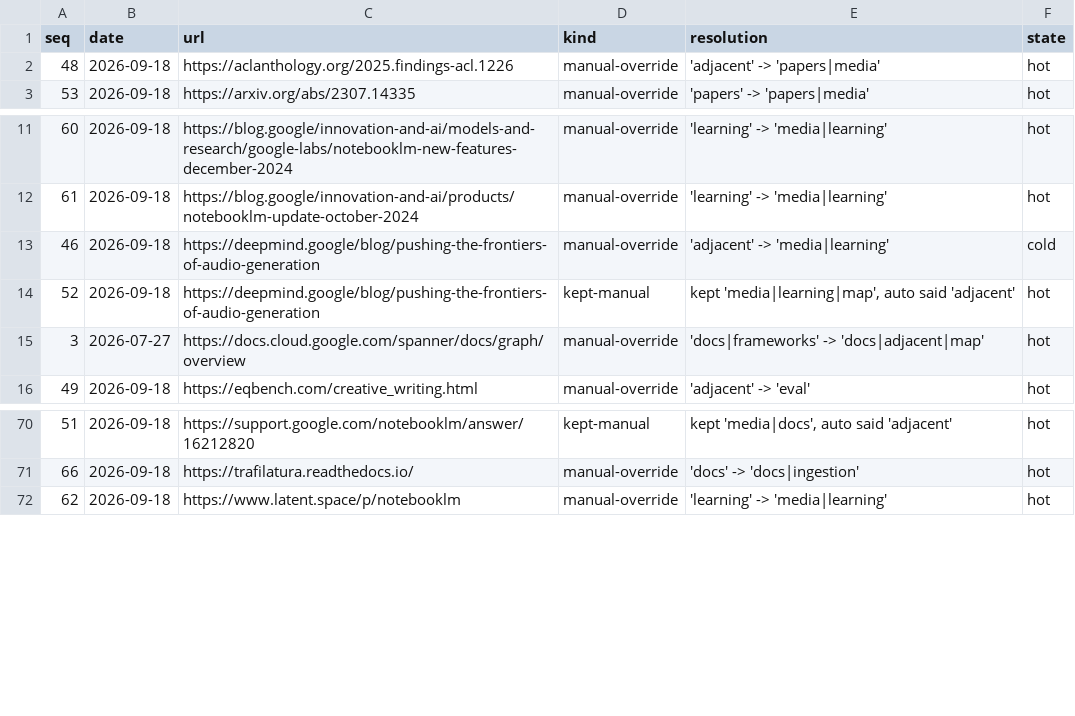
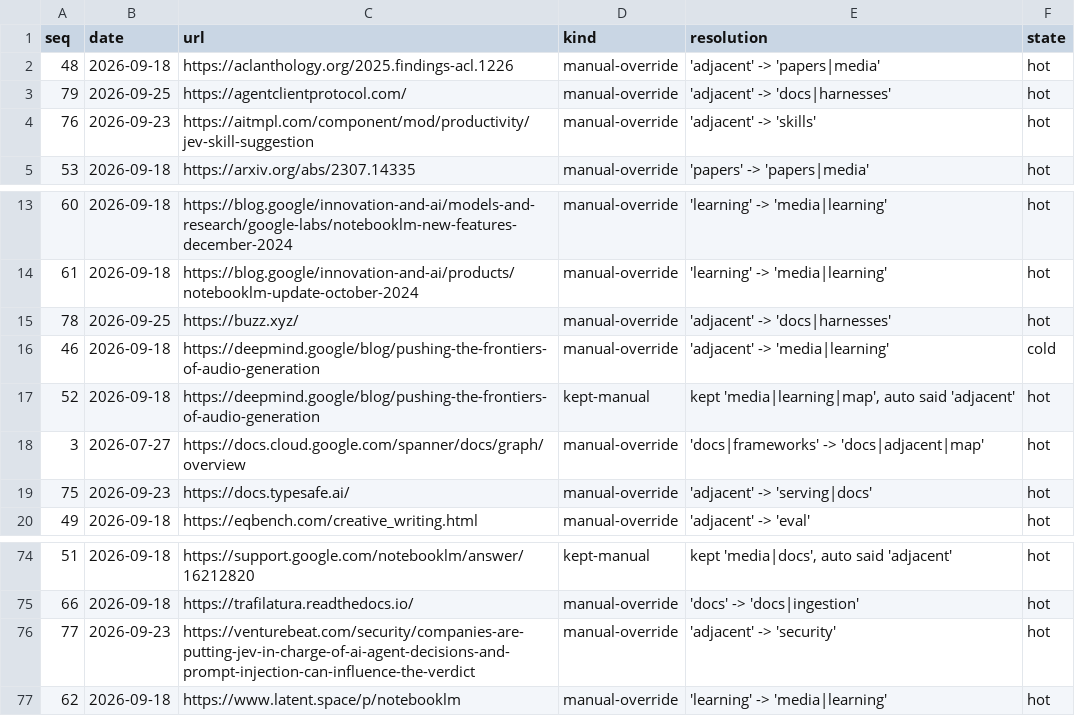
Before and after one commit to thefilesareinthecomputer/dotagents, a TSV file: skills/ai-engineering/resources/_conflicts.tsv, drawn as a sheet; only a part is shown, gaps mark what is left out.

```diff
--- a/skills/ai-engineering/resources/_conflicts.tsv
+++ b/skills/ai-engineering/resources/_conflicts.tsv
@@ -2,2 +2,4 @@ seq	date	url	kind	resolution	state
 48	2026-09-18	https://aclanthology.org/2025.findings-acl.1226	manual-override	'adjacent' -> 'papers|media'	hot
+79	2026-09-25	https://agentclientprotocol.com/	manual-override	'adjacent' -> 'docs|harnesses'	hot
+76	2026-09-23	https://aitmpl.com/component/mod/productivity/jev-skill-suggestion	manual-override	'adjacent' -> 'skills'	hot
 53	2026-09-18	https://arxiv.org/abs/2307.14335	manual-override	'papers' -> 'papers|media'	hot
@@ -12,2 +14,3 @@ seq	date	url	kind	resolution	state
 61	2026-09-18	https://blog.google/innovation-and-ai/products/notebooklm-update-october-2024	manual-override	'learning' -> 'media|learning'	hot
+78	2026-09-25	https://buzz.xyz/	manual-override	'adjacent' -> 'docs|harnesses'	hot
 46	2026-09-18	https://deepmind.google/blog/pushing-the-frontiers-of-audio-generation	manual-override	'adjacent' -> 'media|learning'	cold
@@ -15,2 +18,3 @@ seq	date	url	kind	resolution	state
 3	2026-07-27	https://docs.cloud.google.com/spanner/docs/graph/overview	manual-override	'docs|frameworks' -> 'docs|adjacent|map'	hot
+75	2026-09-23	https://docs.typesafe.ai/	manual-override	'adjacent' -> 'serving|docs'	hot
 49	2026-09-18	https://eqbench.com/creative_writing.html	manual-override	'adjacent' -> 'eval'	hot
@@ -71,2 +75,3 @@ seq	date	url	kind	resolution	state
 66	2026-09-18	https://trafilatura.readthedocs.io/	manual-override	'docs' -> 'docs|ingestion'	hot
+77	2026-09-23	https://venturebeat.com/security/companies-are-putting-jev-in-charge-of-ai-agent-decisions-and-prompt-injection-can-influence-the-verdict	manual-override	'adjacent' -> 'security'	hot
 62	2026-09-18	https://www.latent.space/p/notebooklm	manual-override	'learning' -> 'media|learning'	hot
```
Also changed, not shown: skills/ai-engineering/resources/catalog.tsv, skills/ai-engineering/resources/field-notes.tsv, 8 other files.
